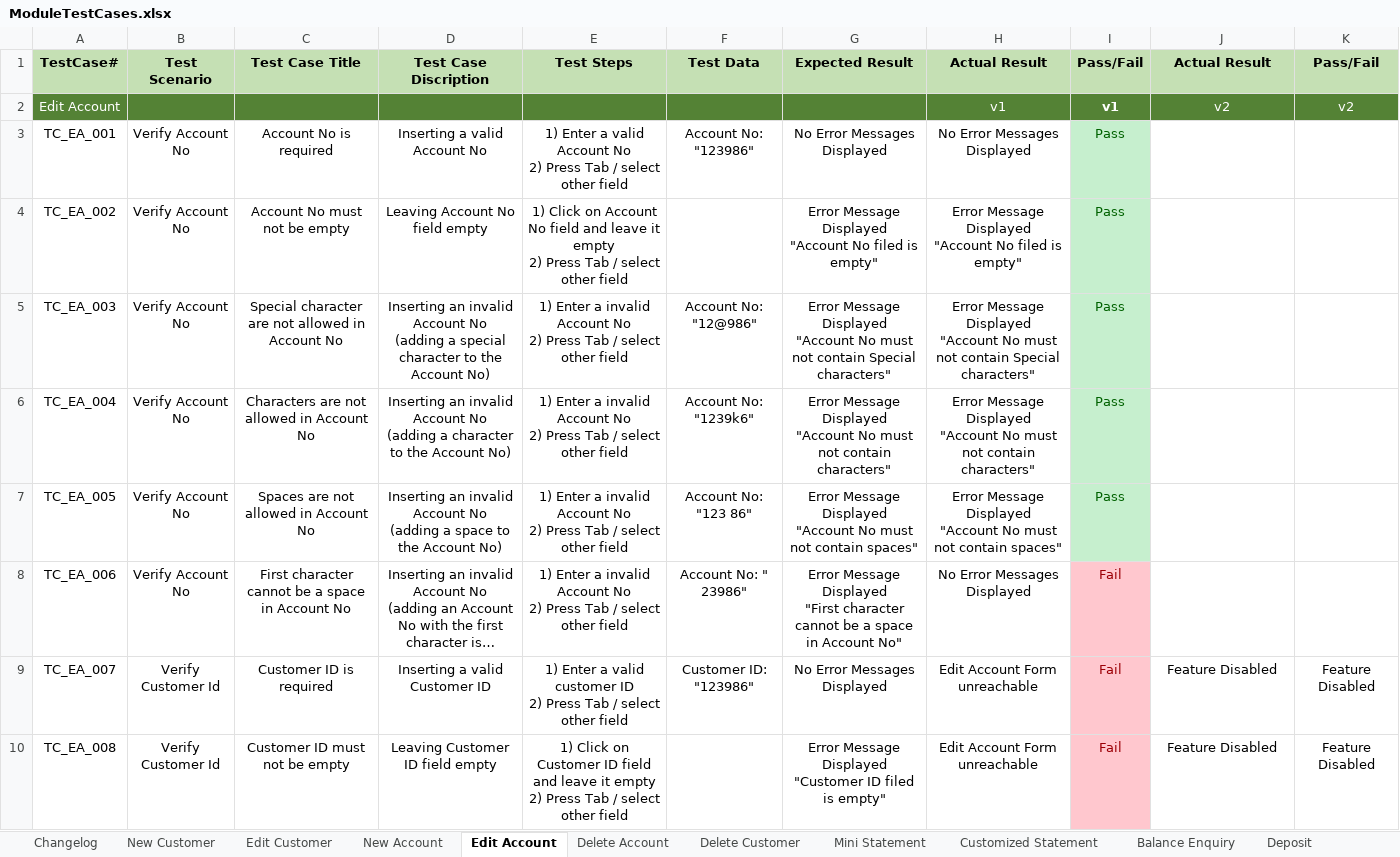
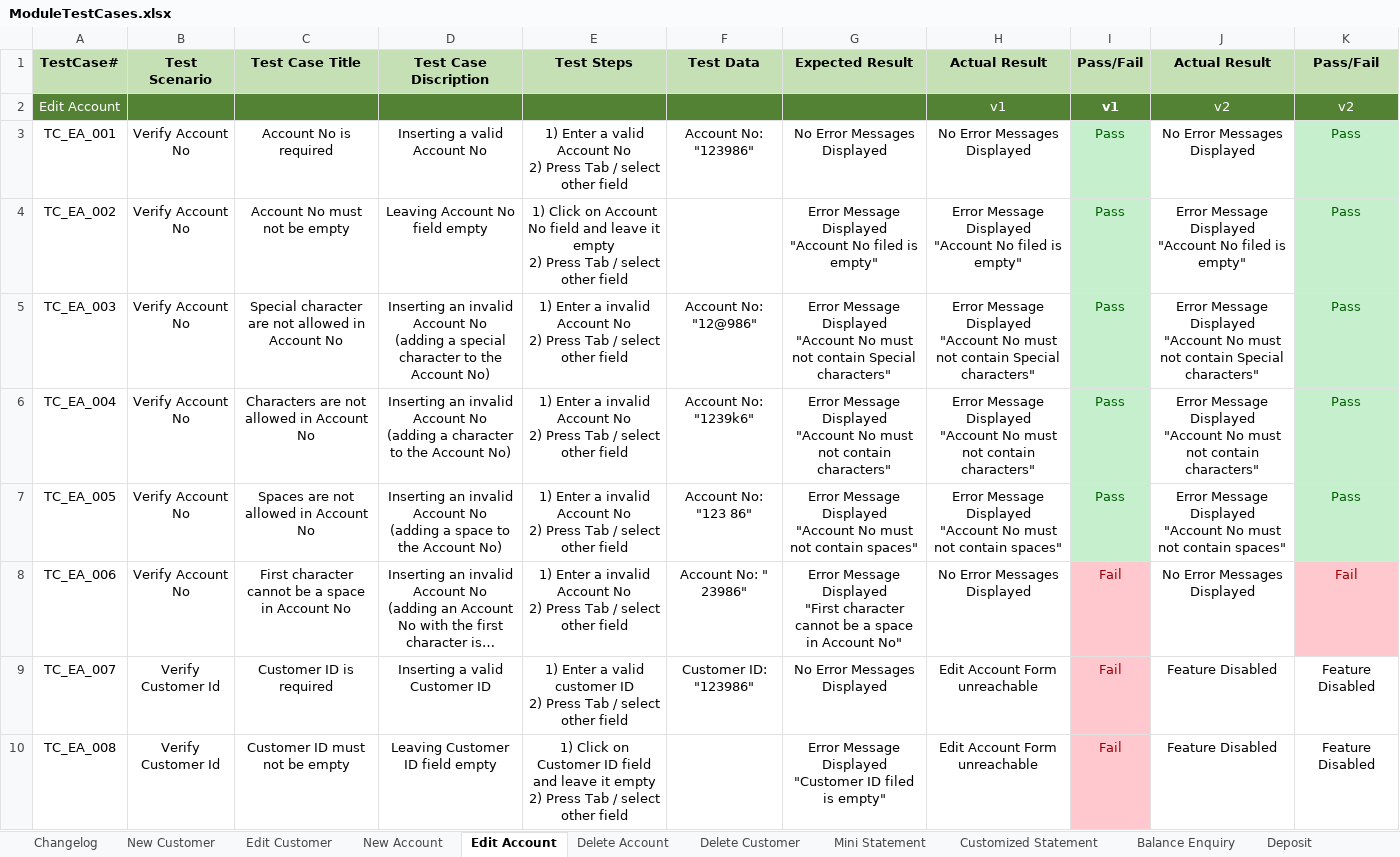
Before and after one commit to MahmoudFawzyAOE2/Guru99-SW-Tesing-Project-1, an Excel workbook: ModuleTestCases.xlsx, sheet Edit Account, drawn as a sheet; only a part is shown; long unchanged cells end in …; values as stored, in another font and other column widths than the file's, no borders; charts and pictures not drawn; ↵ is a line break in a cell; the diff names each change by its address in the sheet, - before the commit and + after, or states it on an @@ line.

```diff
--- a/ModuleTestCases.xlsx (sheet Edit Account)
+++ b/ModuleTestCases.xlsx (sheet Edit Account)
-J3 (Actual Result): (empty)
+J3 (Actual Result): No Error Messages Displayed
-K3:K7 (Pass/Fail): (empty)
+K3:K7 (Pass/Fail): Pass
-K3:K7 fill: none
+K3:K7 fill: #C6EFCE
-J4 (Actual Result): (empty)
+J4 (Actual Result): Error Message Displayed ↵ "Account No filed is empty"
-J5 (Actual Result): (empty)
+J5 (Actual Result): Error Message Displayed ↵ "Account No must not contain Special characters"
-J6 (Actual Result): (empty)
+J6 (Actual Result): Error Message Displayed ↵ "Account No must not contain characters"
-J7 (Actual Result): (empty)
+J7 (Actual Result): Error Message Displayed ↵ "Account No must not contain spaces"
-J8 (Actual Result): (empty)
+J8 (Actual Result): No Error Messages Displayed
-K8 (Pass/Fail): (empty)
+K8 (Pass/Fail): Fail
-K8 fill: none
+K8 fill: #FFC7CE
```
Also changed, not shown: sheet Edit Customer, sheet Delete Account, sheet Delete Customer, sheet New Account, IntegrationPlanning.xlsx, Test RequiermentsTable.xlsx.
